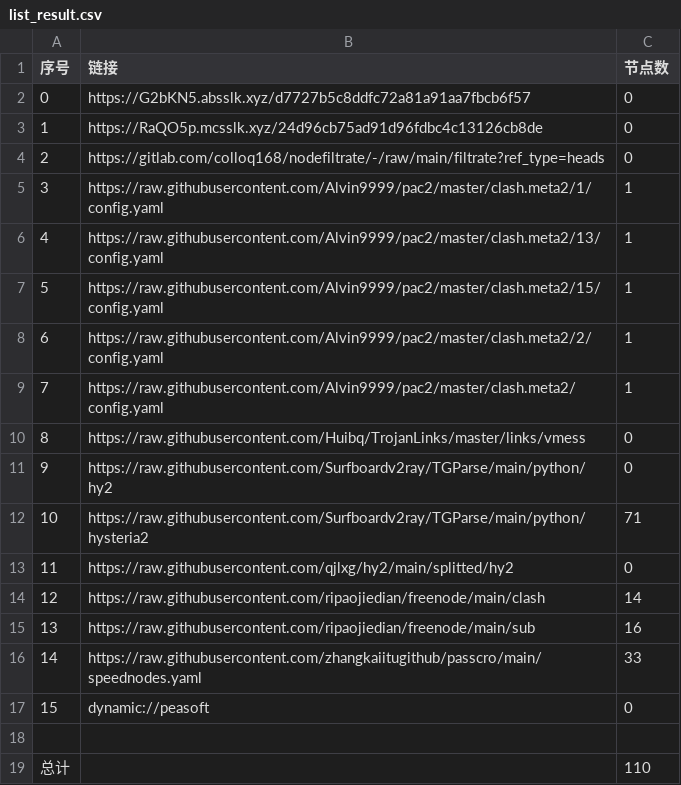
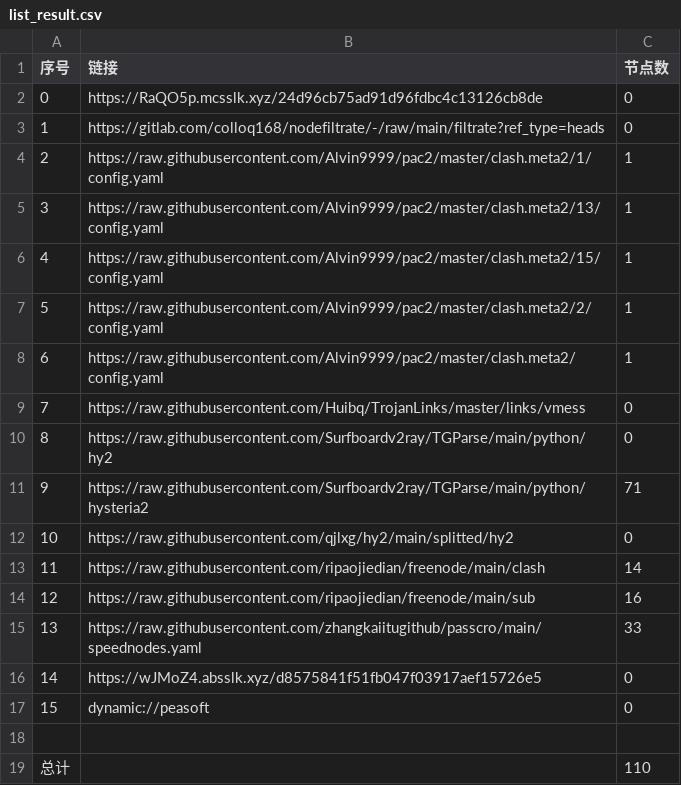
Before and after one commit to leo-qin815/AutoMergePublicNodes, a CSV file: list_result.csv, drawn as a sheet; removed rows and columns are numbered as before the commit, all else as after; the diff names each change by its address in the sheet, - before the commit and + after, or states it on an @@ line.

```diff
--- a/list_result.csv
+++ b/list_result.csv
-row 2: 0 | https://G2bKN5.absslk.xyz/d7727b5c8ddfc72a81a91aa7fbcb6f57 | 0
@@ column A (序号) renumbered between rows 2 and 15 @@
+row 16: 14 | https://wJMoZ4.absslk.xyz/d8575841f51fb047f03917aef15726e5 | 0
```
Also changed, not shown: 22 other files.
